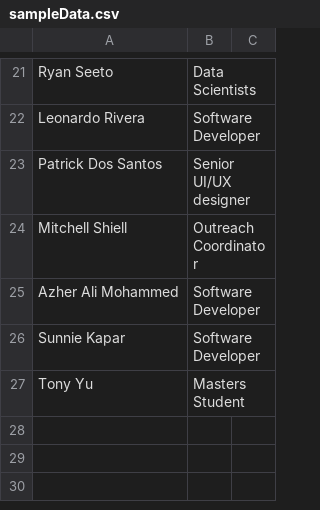
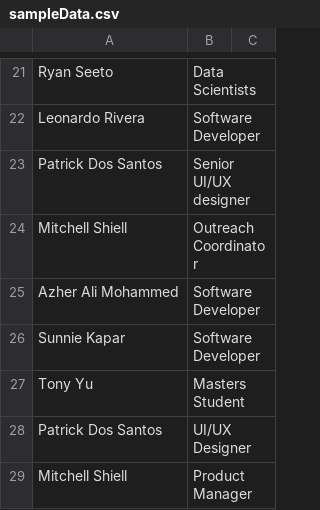
Before and after one commit to overture-stack/prelude, a CSV file: data/sampleData.csv, drawn as a sheet; only a part is shown, gaps mark what is left out; the diff names each change by its address in the sheet, - before the commit and + after, or states it on an @@ line.

```diff
--- a/data/sampleData.csv
+++ b/data/sampleData.csv
+row 28: Patrick Dos Santos | UI/UX Designer
+row 29: Mitchell Shiell | Product Manager
```
Also changed, not shown: 7 other files.
